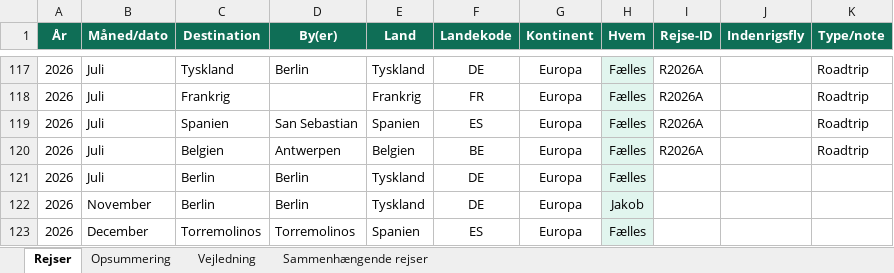
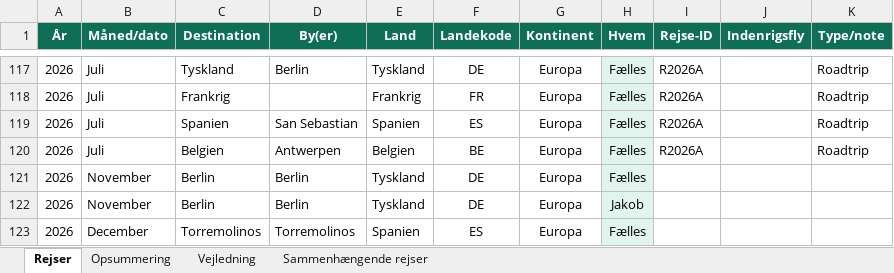
Before and after one commit to discodyret-pixel/Travel, an Excel workbook: data/rejseregister.xlsx, sheet Rejser, drawn as a sheet; only a part is shown, gaps mark what is left out; values as stored, in another font and other column widths than the file's, no borders; the diff names each change by its address in the sheet, - before the commit and + after, or states it on an @@ line.

```diff
--- a/data/rejseregister.xlsx (sheet Rejser)
+++ b/data/rejseregister.xlsx (sheet Rejser)
-B121 (Måned/dato): Juli
+B121 (Måned/dato): November
```
Also changed, not shown: 1 other file.
